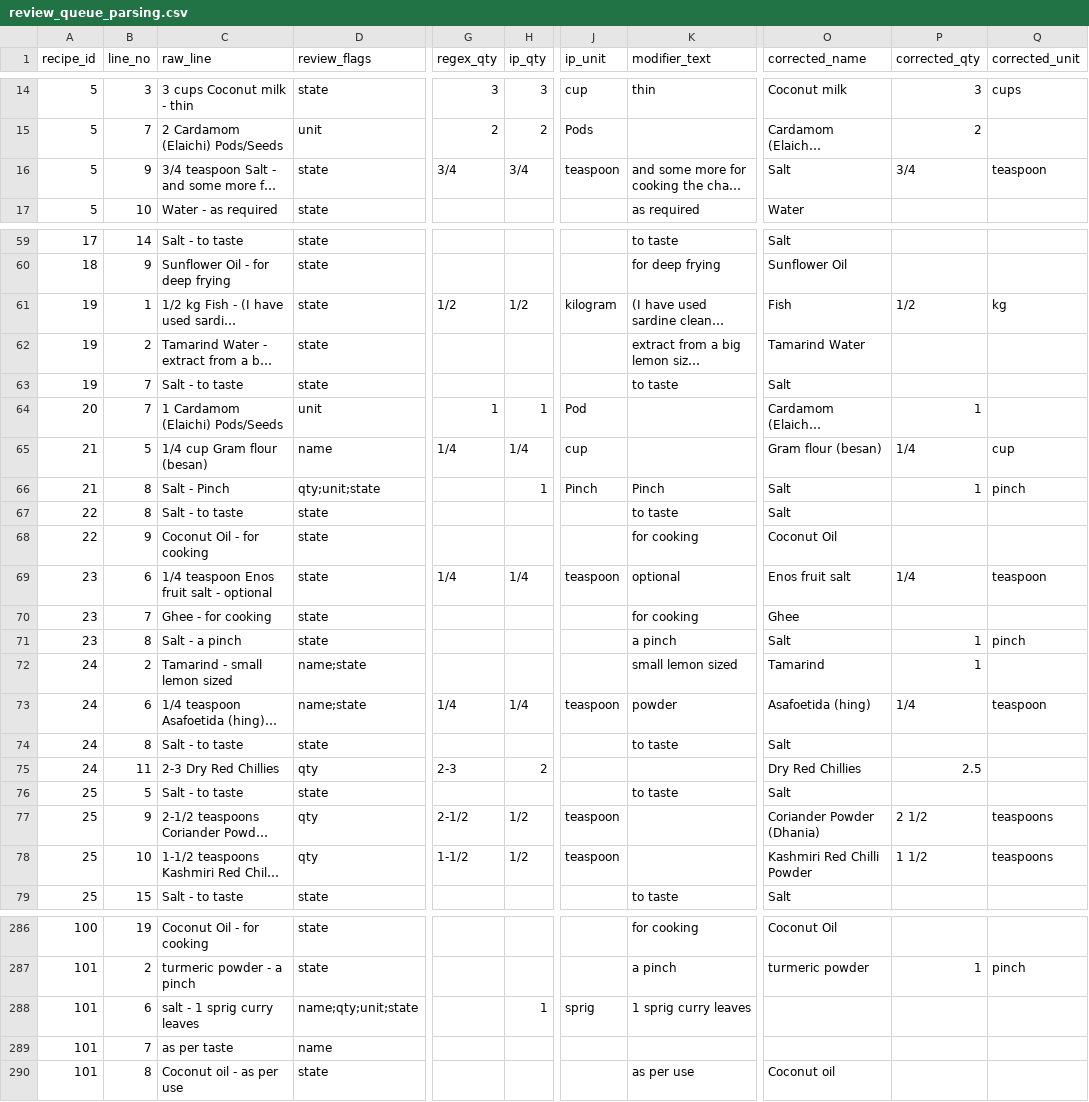
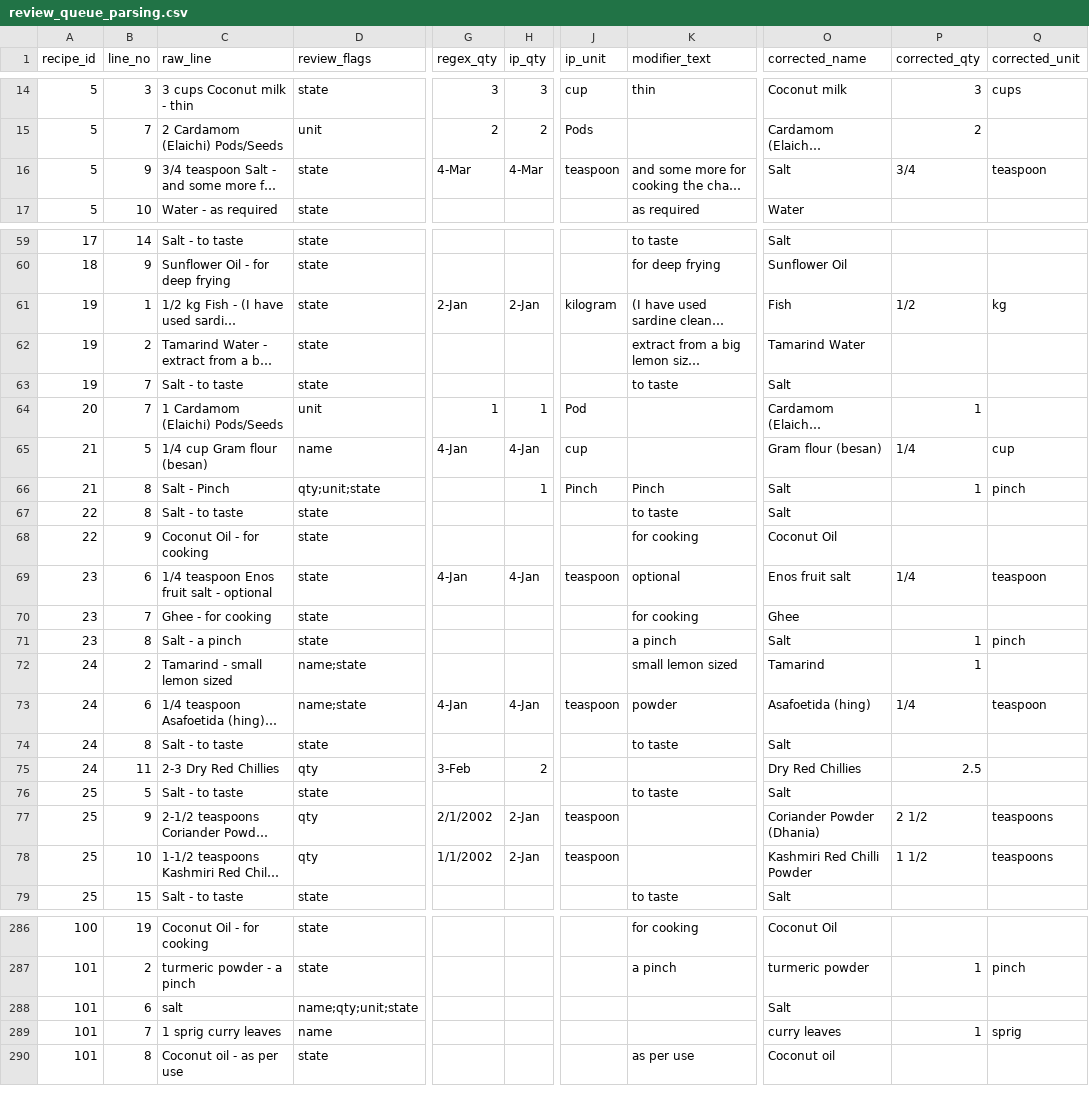
Before and after one commit to samahesh56/MalabarDB, a CSV file: data/review/review_queue_parsing.csv, drawn as a sheet; only a part is shown, gaps mark what is left out; long unchanged cells end in …; the diff covers the shown part only; the diff names each change by its address in the sheet, - before the commit and + after, or states it on an @@ line.

```diff
--- a/data/review/review_queue_parsing.csv
+++ b/data/review/review_queue_parsing.csv
-G16 (regex_qty): 3/4
+G16 (regex_qty): 4-Mar
-H16 (ip_qty): 3/4
+H16 (ip_qty): 4-Mar
-G61 (regex_qty): 1/2
+G61 (regex_qty): 2-Jan
-H61 (ip_qty): 1/2
+H61 (ip_qty): 2-Jan
-G65 (regex_qty): 1/4
+G65 (regex_qty): 4-Jan
-H65 (ip_qty): 1/4
+H65 (ip_qty): 4-Jan
-G69 (regex_qty): 1/4
+G69 (regex_qty): 4-Jan
-H69 (ip_qty): 1/4
+H69 (ip_qty): 4-Jan
-G73 (regex_qty): 1/4
+G73 (regex_qty): 4-Jan
-H73 (ip_qty): 1/4
+H73 (ip_qty): 4-Jan
-G75 (regex_qty): 2-3
+G75 (regex_qty): 3-Feb
-G77 (regex_qty): 2-1/2
+G77 (regex_qty): 2/1/2002
-H77:H78 (ip_qty): 1/2
+H77:H78 (ip_qty): 2-Jan
-G78 (regex_qty): 1-1/2
+G78 (regex_qty): 1/1/2002
-C288 (raw_line): salt - 1 sprig curry leaves
+C288 (raw_line): salt
-H288 (ip_qty): 1
+H288 (ip_qty): (empty)
-J288 (ip_unit): sprig
+J288 (ip_unit): (empty)
-K288 (modifier_text): 1 sprig curry leaves
+K288 (modifier_text): (empty)
-O288 (corrected_name): (empty)
+O288 (corrected_name): Salt
-C289 (raw_line): as per taste
+C289 (raw_line): 1 sprig curry leaves
-O289 (corrected_name): (empty)
+O289 (corrected_name): curry leaves
-P289 (corrected_qty): (empty)
+P289 (corrected_qty): 1
-Q289 (corrected_unit): (empty)
+Q289 (corrected_unit): sprig
```
Also changed, not shown: 109 edited cells elsewhere in this file, data/review/review_queue_ingredients.bak.csv, data/review/review_queue_ingredients.csv, 10 other files.
